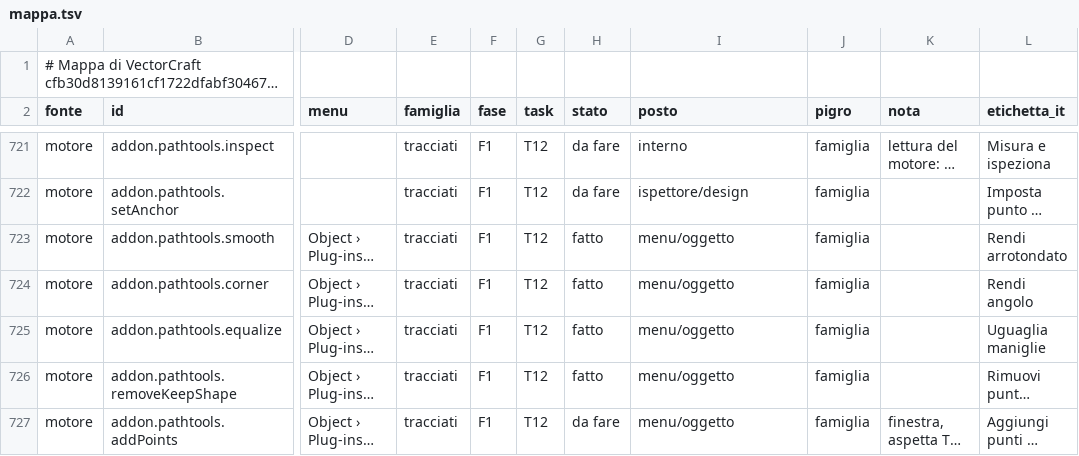
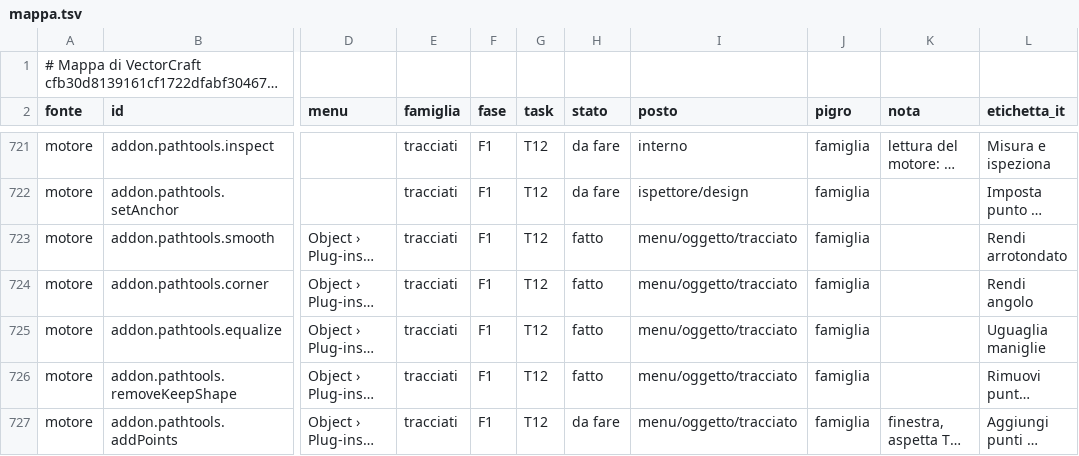
Before and after one commit to Fubeo/Fub, a TSV file: crates/fub-disegno/mappa.tsv, drawn as a sheet; only a part is shown, gaps mark what is left out; long unchanged cells end in …; the diff covers the shown part only; the diff names each change by its address in the sheet, - before the commit and + after, or states it on an @@ line.

Commit message:
feat(disegno): le voci dei tracciati nel sottomenu Oggetto › Tracciato, in quattro file

```diff
--- a/crates/fub-disegno/mappa.tsv
+++ b/crates/fub-disegno/mappa.tsv
-I723:I727 (posto): menu/oggetto
+I723:I727 (posto): menu/oggetto/tracciato
```
Also changed, not shown: 22 edited cells elsewhere in this file, 4 other files.
